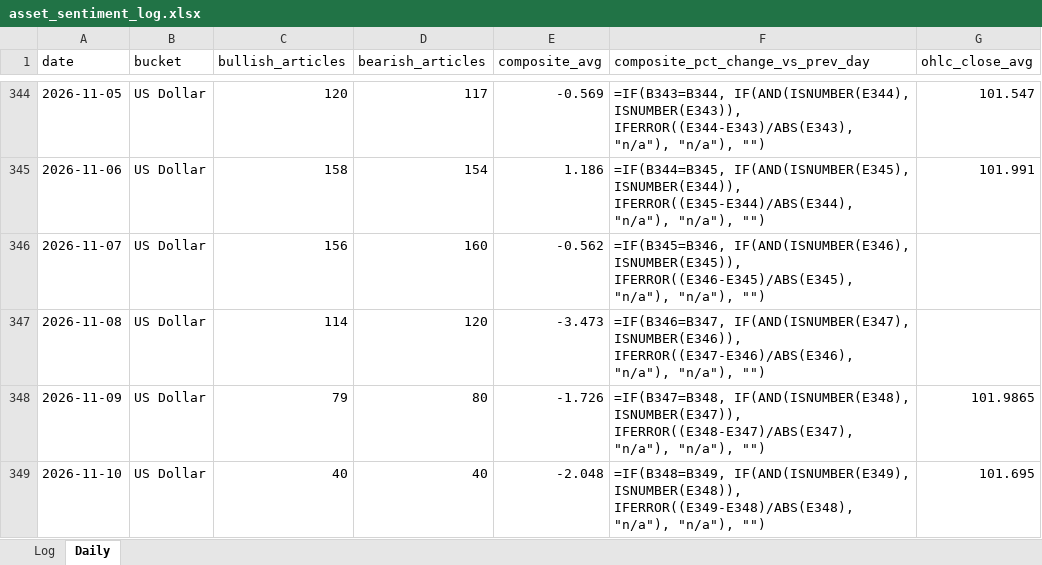
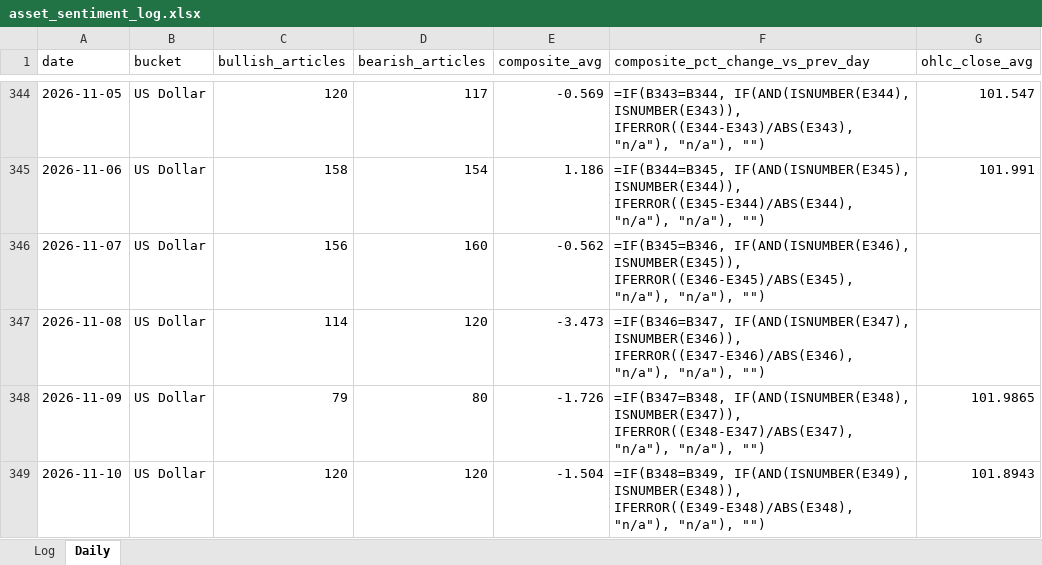
Before and after one commit to Jamesssurfer/AssetsNews_Sentiment, an Excel workbook: data/asset_sentiment_log.xlsx, sheet Daily, drawn as a sheet; only a part is shown, gaps mark what is left out; values as stored, in another font and other column widths than the file's, no borders; formulas without a stored value are shown as written; the diff covers the shown part only; the diff names each change by its address in the sheet, - before the commit and + after, or states it on an @@ line.

```diff
--- a/data/asset_sentiment_log.xlsx (sheet Daily)
+++ b/data/asset_sentiment_log.xlsx (sheet Daily)
-C349 (bullish_articles): 40
+C349 (bullish_articles): 120
-D349 (bearish_articles): 40
+D349 (bearish_articles): 120
-E349 (composite_avg): -2.048
+E349 (composite_avg): -1.504
-G349 (ohlc_close_avg): 101.695
+G349 (ohlc_close_avg): 101.8943
```
Also changed, not shown: 20 edited cells elsewhere in this sheet, 1 other file.
